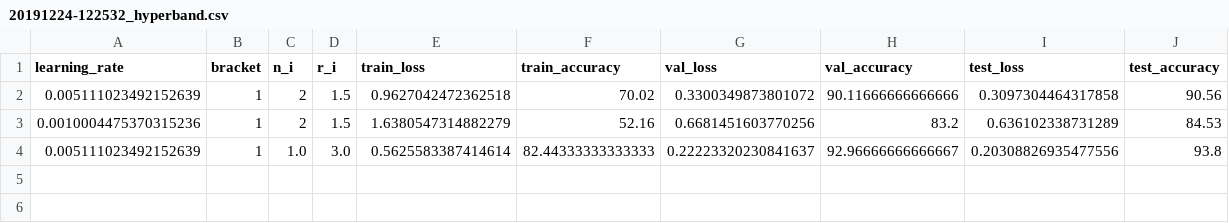
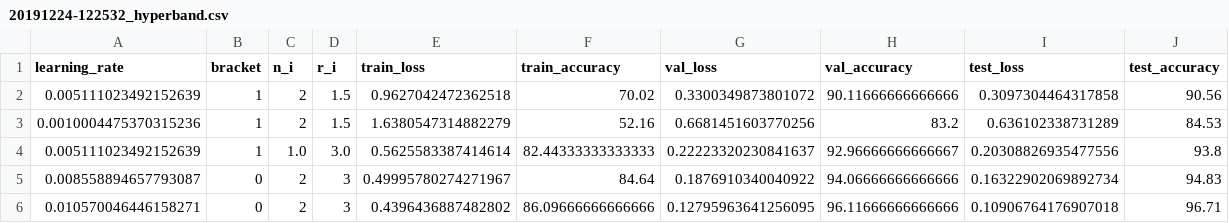
Before and after one commit to hieronx/hyperband-vs-successive-halving, a CSV file: results/20191224-122532_hyperband.csv, drawn as a sheet; the diff names each change by its address in the sheet, - before the commit and + after, or states it on an @@ line.

Commit message:
chore: add results, fix smallcinn import

```diff
--- a/results/20191224-122532_hyperband.csv
+++ b/results/20191224-122532_hyperband.csv
+row 5: 0.008558894657793087 | 0 | 2 | 3 | 0.49995780274271967 | 84.64 | 0.1876910340040922 | 94.06666666666666 | 0.16322902069892734 | 94.83
+row 6: 0.010570046446158271 | 0 | 2 | 3 | 0.4396436887482802 | 86.09666666666666 | 0.12795963641256095 | 96.11666666666666 | 0.10906764176907018 | 96.71
```
Also changed, not shown: 4 other files.
